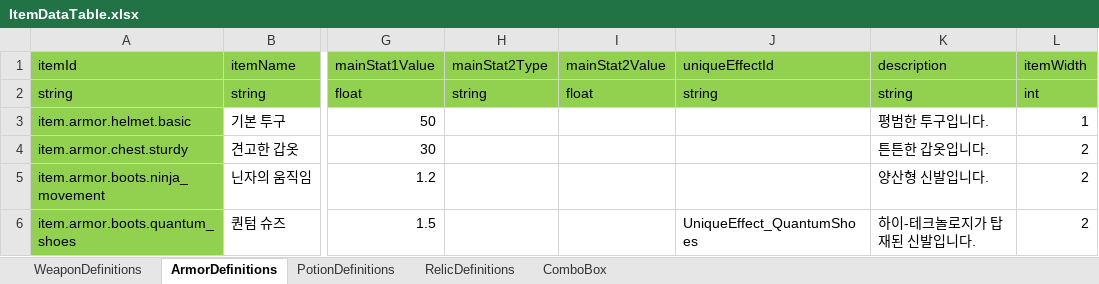
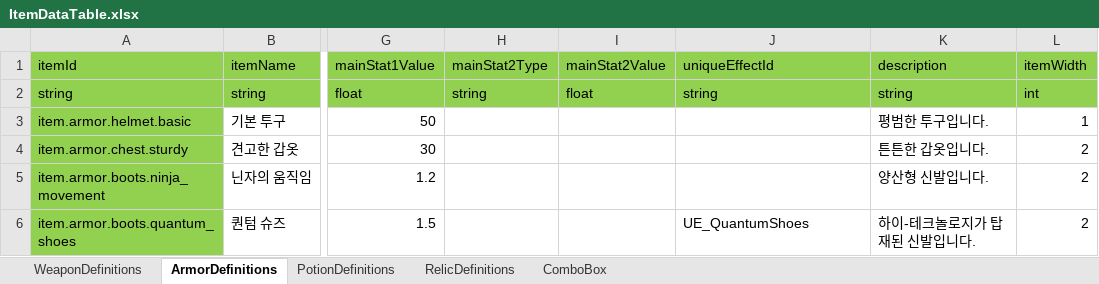
Before and after one commit to jolab4723/Project2, an Excel workbook: Assets/Resources/DataFiles/ItemData/1. ExcelFile/ItemDataTable.xlsx, sheet ArmorDefinitions, drawn as a sheet; only a part is shown, gaps mark what is left out; values as stored, in another font and other column widths than the file's, no borders; the diff names each change by its address in the sheet, - before the commit and + after, or states it on an @@ line.

```diff
--- a/Assets/Resources/DataFiles/ItemData/1. ExcelFile/ItemDataTable.xlsx (sheet ArmorDefinitions)
+++ b/Assets/Resources/DataFiles/ItemData/1. ExcelFile/ItemDataTable.xlsx (sheet ArmorDefinitions)
-J6 (uniqueEffectId): UniqueEffect_QuantumShoes
+J6 (uniqueEffectId): UE_QuantumShoes
```
Also changed, not shown: sheet RelicDefinitions, Assets/Resources/DataFiles/ItemData/1. ExcelFile/ItemDataLabel.xlsx, 41 other files.
